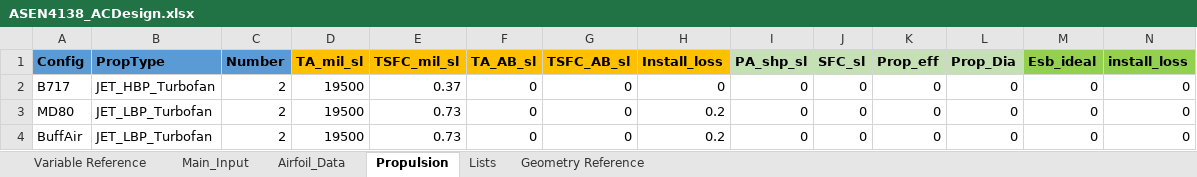
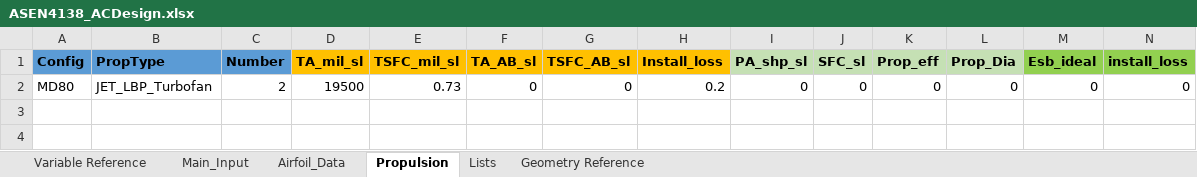
Before and after one commit to Kashn15/ASEN4138_AircraftDesign, an Excel workbook: Input Excel Sheets/Design Configurations/ASEN4138_ACDesign.xlsx, sheet Propulsion, drawn as a sheet; only a part is shown; values as stored, in another font and other column widths than the file's, no borders; rows hold the shown columns only; the diff names each change by its address in the sheet, - before the commit and + after, or states it on an @@ line.

```diff
--- a/Input Excel Sheets/Design Configurations/ASEN4138_ACDesign.xlsx (sheet Propulsion)
+++ b/Input Excel Sheets/Design Configurations/ASEN4138_ACDesign.xlsx (sheet Propulsion)
-row 2: B717 | JET_HBP_Turbofan | 2 | 19500 | 0.37 | 0 | 0 | 0 | 0 | 0 | 0 | 0 | 0 | 0
-row 4: BuffAir | JET_LBP_Turbofan | 2 | 19500 | 0.73 | 0 | 0 | 0.2 | 0 | 0 | 0 | 0 | 0 | 0
```
Also changed, not shown: sheet Airfoil_Data, sheet Main_Input, formulas that keep their value, Input Excel Sheets/Mission Profiles/Mission_Profile_ACDesign.xlsx, Input Excel Sheets/Point Performance Requirements/Requirements_Input_ACDesign.xlsx, 1 other file.
